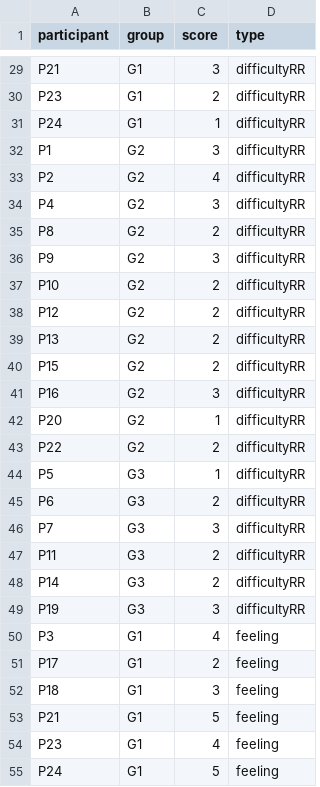
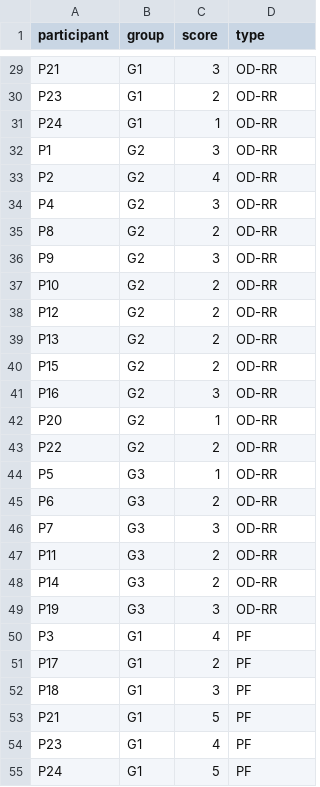
Before and after one commit to lucianoMarchezan/dataSTest, a CSV file: data/userstudy/difficultyChart.csv, drawn as a sheet; only a part is shown, gaps mark what is left out; the diff covers the shown part only; the diff names each change by its address in the sheet, - before the commit and + after, or states it on an @@ line.

Commit message:
Update difficultyChart.csv

```diff
--- a/data/userstudy/difficultyChart.csv
+++ b/data/userstudy/difficultyChart.csv
-D29:D49 (type): difficultyRR
+D29:D49 (type): OD-RR
-D50:D55 (type): feeling
+D50:D55 (type): PF
```
Also changed, not shown: 45 edited cells elsewhere in this file.
